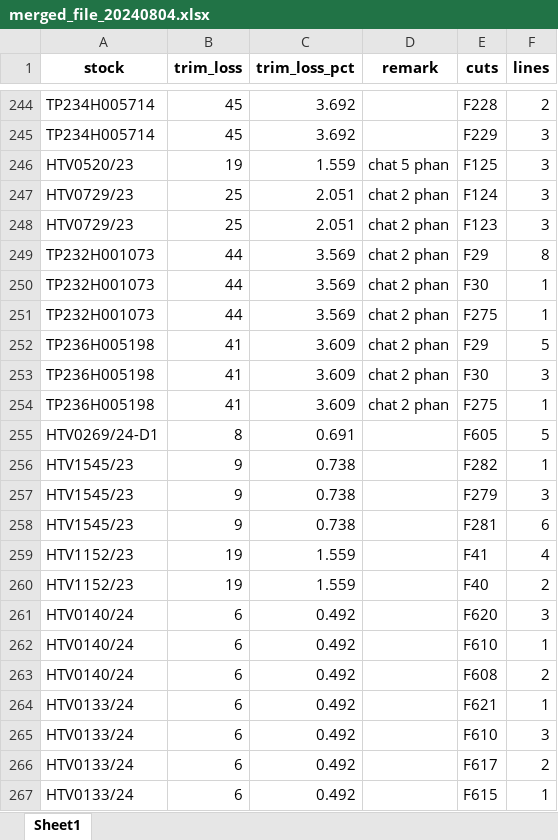
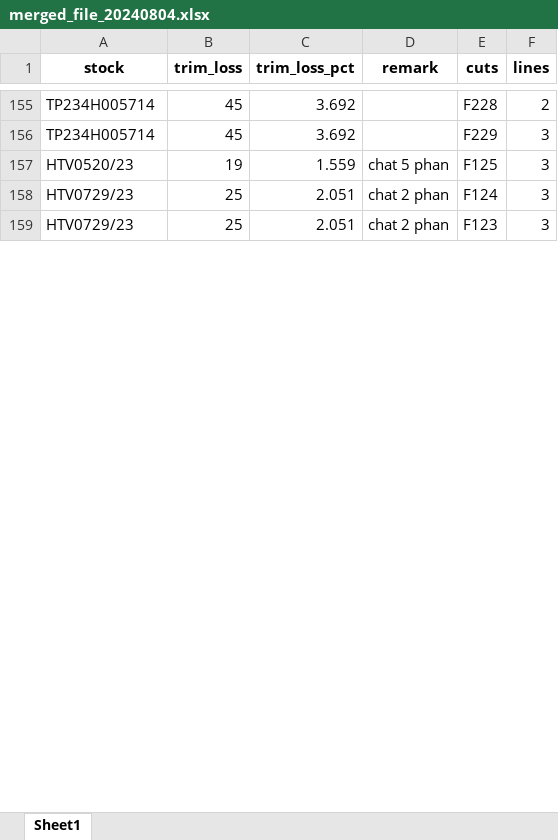
Before and after one commit to non-ceterisparibus/test_cutting_stock_optima, an Excel workbook: scr/results/merged_file_20240804.xlsx, sheet Sheet1, drawn as a sheet; only a part is shown, gaps mark what is left out; values as stored, in another font and other column widths than the file's, no borders; the diff covers the shown part only; the diff names each change by its address in the sheet, - before the commit and + after, or states it on an @@ line.

Commit message:
Update merged_file_20240804.xlsx

```diff
--- a/scr/results/merged_file_20240804.xlsx (sheet Sheet1)
+++ b/scr/results/merged_file_20240804.xlsx (sheet Sheet1)
-row 249: TP232H001073 | 44 | 3.569 | chat 2 phan | F29 | 8
-row 250: TP232H001073 | 44 | 3.569 | chat 2 phan | F30 | 1
-row 251: TP232H001073 | 44 | 3.569 | chat 2 phan | F275 | 1
-row 252: TP236H005198 | 41 | 3.609 | chat 2 phan | F29 | 5
-row 253: TP236H005198 | 41 | 3.609 | chat 2 phan | F30 | 3
-row 254: TP236H005198 | 41 | 3.609 | chat 2 phan | F275 | 1
-row 255: HTV0269/24-D1 | 8 | 0.691 |  | F605 | 5
-row 256: HTV1545/23 | 9 | 0.738 |  | F282 | 1
-row 257: HTV1545/23 | 9 | 0.738 |  | F279 | 3
-row 258: HTV1545/23 | 9 | 0.738 |  | F281 | 6
-row 259: HTV1152/23 | 19 | 1.559 |  | F41 | 4
-row 260: HTV1152/23 | 19 | 1.559 |  | F40 | 2
-row 261: HTV0140/24 | 6 | 0.492 |  | F620 | 3
-row 262: HTV0140/24 | 6 | 0.492 |  | F610 | 1
-row 263: HTV0140/24 | 6 | 0.492 |  | F608 | 2
-row 264: HTV0133/24 | 6 | 0.492 |  | F621 | 1
-row 265: HTV0133/24 | 6 | 0.492 |  | F610 | 3
-row 266: HTV0133/24 | 6 | 0.492 |  | F617 | 2
-row 267: HTV0133/24 | 6 | 0.492 |  | F615 | 1
```
Also changed, not shown: 331 removed rows elsewhere in this sheet.
